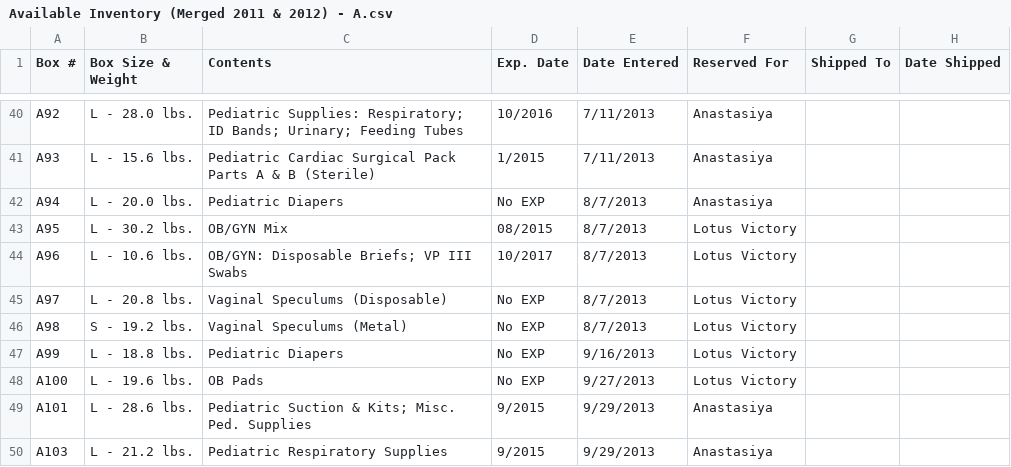
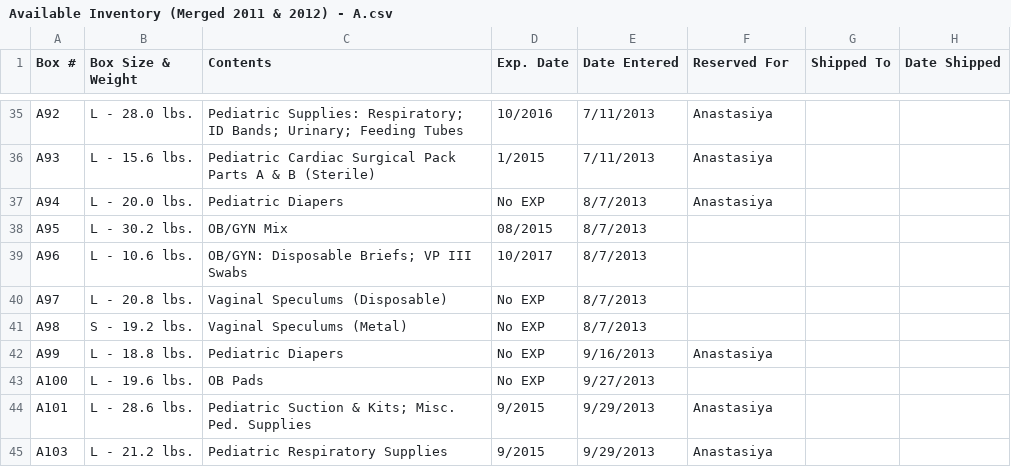
Before and after one commit to aokeefe/MediVol, a CSV file: MediVol/inventory/new_imports/Available Inventory (Merged 2011 & 2012) - A.csv, drawn as a sheet; only a part is shown, gaps mark what is left out; the diff covers the shown part only.

```diff
--- a/MediVol/inventory/new_imports/Available Inventory (Merged 2011 & 2012) - A.csv
+++ b/MediVol/inventory/new_imports/Available Inventory (Merged 2011 & 2012) - A.csv
@@ -42,8 +37,8 @@ A93,L - 15.6 lbs.,Pediatric Cardiac Surgical Pack Parts A & B (Sterile),1/2015,7
 A94,L -  20.0 lbs.,Pediatric Diapers,No EXP,8/7/2013,Anastasiya,,
-A95,L - 30.2 lbs.,OB/GYN Mix,08/2015,8/7/2013,Lotus Victory,,
-A96,L - 10.6 lbs.,OB/GYN: Disposable Briefs; VP III Swabs,10/2017,8/7/2013,Lotus Victory,,
-A97,L - 20.8 lbs.,Vaginal Speculums (Disposable),No EXP,8/7/2013,Lotus Victory,,
-A98,S - 19.2 lbs.,Vaginal Speculums (Metal),No EXP,8/7/2013,Lotus Victory,,
-A99,L - 18.8 lbs.,Pediatric Diapers,No EXP,9/16/2013,Lotus Victory,,
-A100,L - 19.6 lbs.,OB Pads,No EXP,9/27/2013,Lotus Victory,,
+A95,L - 30.2 lbs.,OB/GYN Mix,08/2015,8/7/2013,,,
+A96,L - 10.6 lbs.,OB/GYN: Disposable Briefs; VP III Swabs,10/2017,8/7/2013,,,
+A97,L - 20.8 lbs.,Vaginal Speculums (Disposable),No EXP,8/7/2013,,,
+A98,S - 19.2 lbs.,Vaginal Speculums (Metal),No EXP,8/7/2013,,,
+A99,L - 18.8 lbs.,Pediatric Diapers,No EXP,9/16/2013,Anastasiya,,
+A100,L - 19.6 lbs.,OB Pads,No EXP,9/27/2013,,,
 A101,L - 28.6 lbs.,Pediatric Suction & Kits; Misc. Ped. Supplies,9/2015,9/29/2013,Anastasiya,,
```
Also changed, not shown: 12 added rows, 5 removed rows and 30 edited cells elsewhere in this file, MediVol/inventory/new_imports/Available Inventory (Merged 2011 & 2012) - B.csv, MediVol/inventory/new_imports/Available Inventory (Merged 2011 & 2012) - C.csv, 28 other files.
